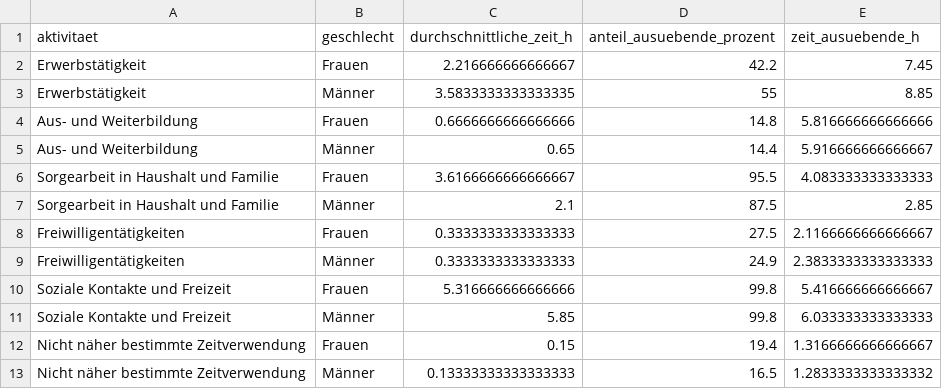
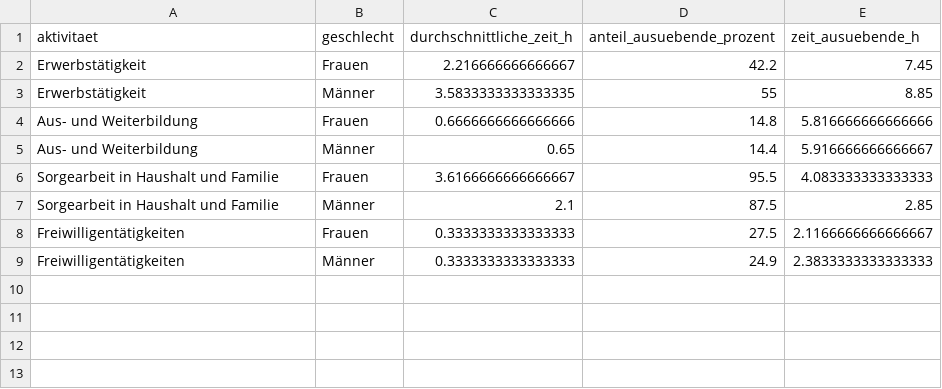
Before and after one commit to schmoigl/isotypify, a CSV file: data/zeitverwendung_long.csv, drawn as a sheet.

```diff
--- a/data/zeitverwendung_long.csv
+++ b/data/zeitverwendung_long.csv
@@ -9,5 +9 @@ Freiwilligentätigkeiten,Frauen,0.3333333333333333,27.5,2.1166666666666667
 Freiwilligentätigkeiten,Männer,0.3333333333333333,24.9,2.3833333333333333
-Soziale Kontakte und Freizeit,Frauen,5.316666666666666,99.8,5.416666666666667
-Soziale Kontakte und Freizeit,Männer,5.85,99.8,6.033333333333333
-Nicht näher bestimmte Zeitverwendung,Frauen,0.15,19.4,1.3166666666666667
-Nicht näher bestimmte Zeitverwendung,Männer,0.13333333333333333,16.5,1.2833333333333332
```
Also changed, not shown: 3 other files.
